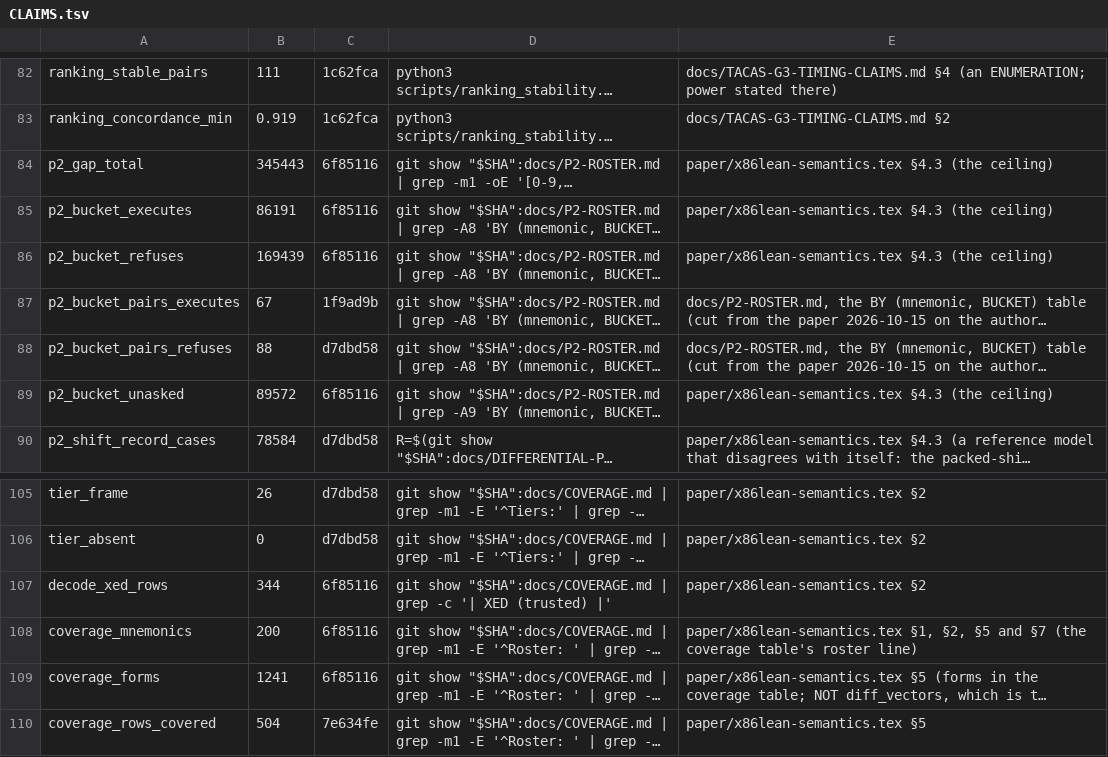
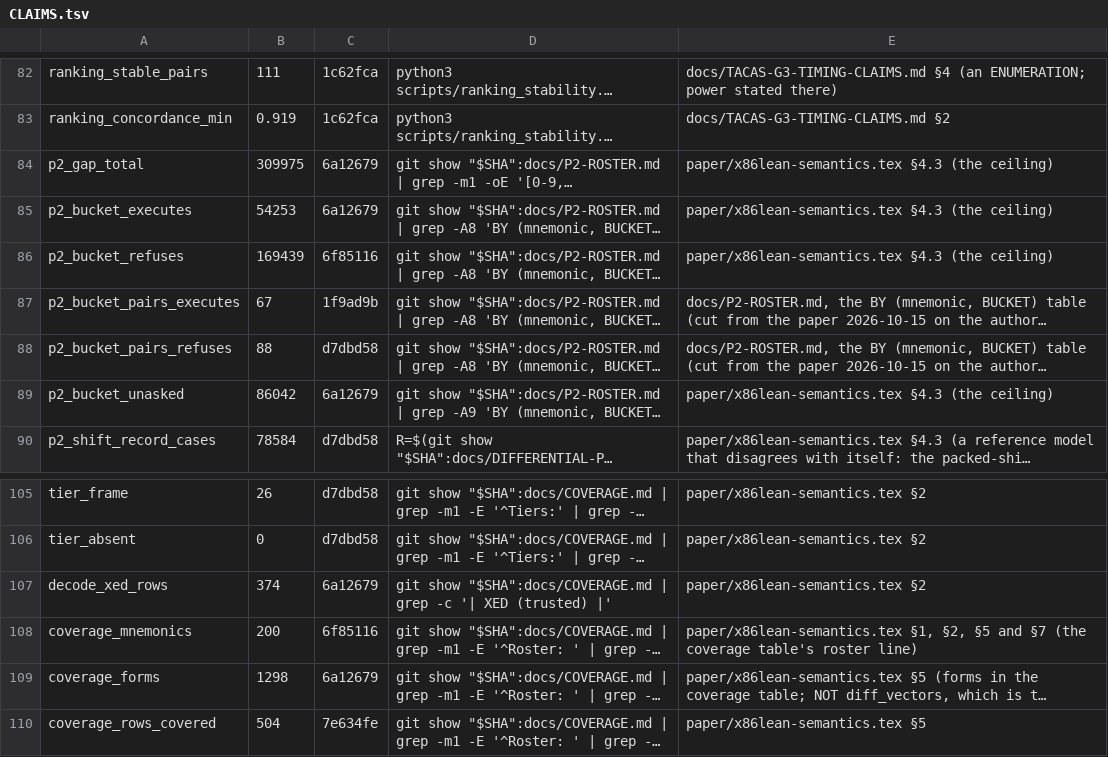
Before and after one commit to jyh/x86lean, a TSV file: docs/CLAIMS.tsv, drawn as a sheet; only a part is shown, gaps mark what is left out; long unchanged cells end in …; the diff names each change by its address in the sheet, - before the commit and + after, or states it on an @@ line.

```diff
--- a/docs/CLAIMS.tsv
+++ b/docs/CLAIMS.tsv
-B84: 345443
+B84: 309975
-C84:C85: 6f85116
+C84:C85: 6a12679
-B85: 86191
+B85: 54253
-B89: 89572
+B89: 86042
-C89: 6f85116
+C89: 6a12679
-B107: 344
+B107: 374
-C107: 6f85116
+C107: 6a12679
-B109: 1241
+B109: 1298
-C109: 6f85116
+C109: 6a12679
```
Also changed, not shown: 1 other file.
